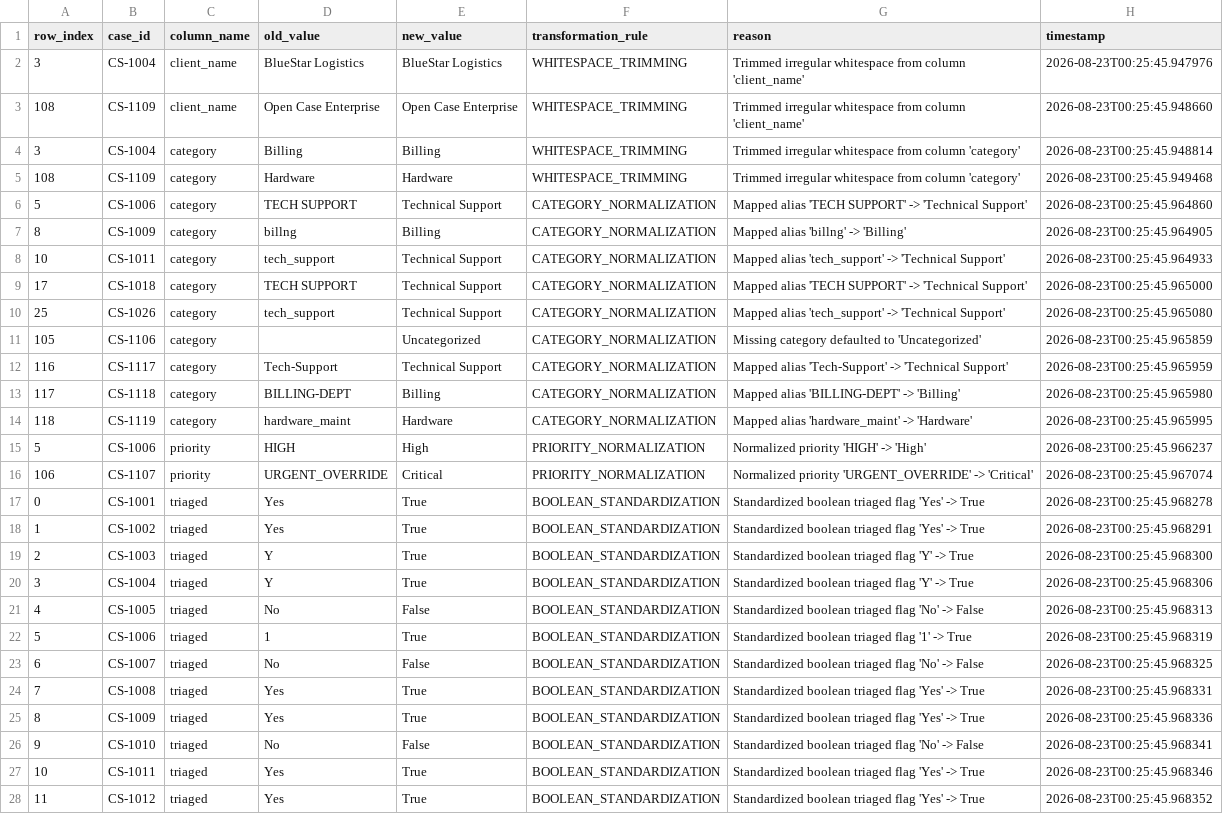
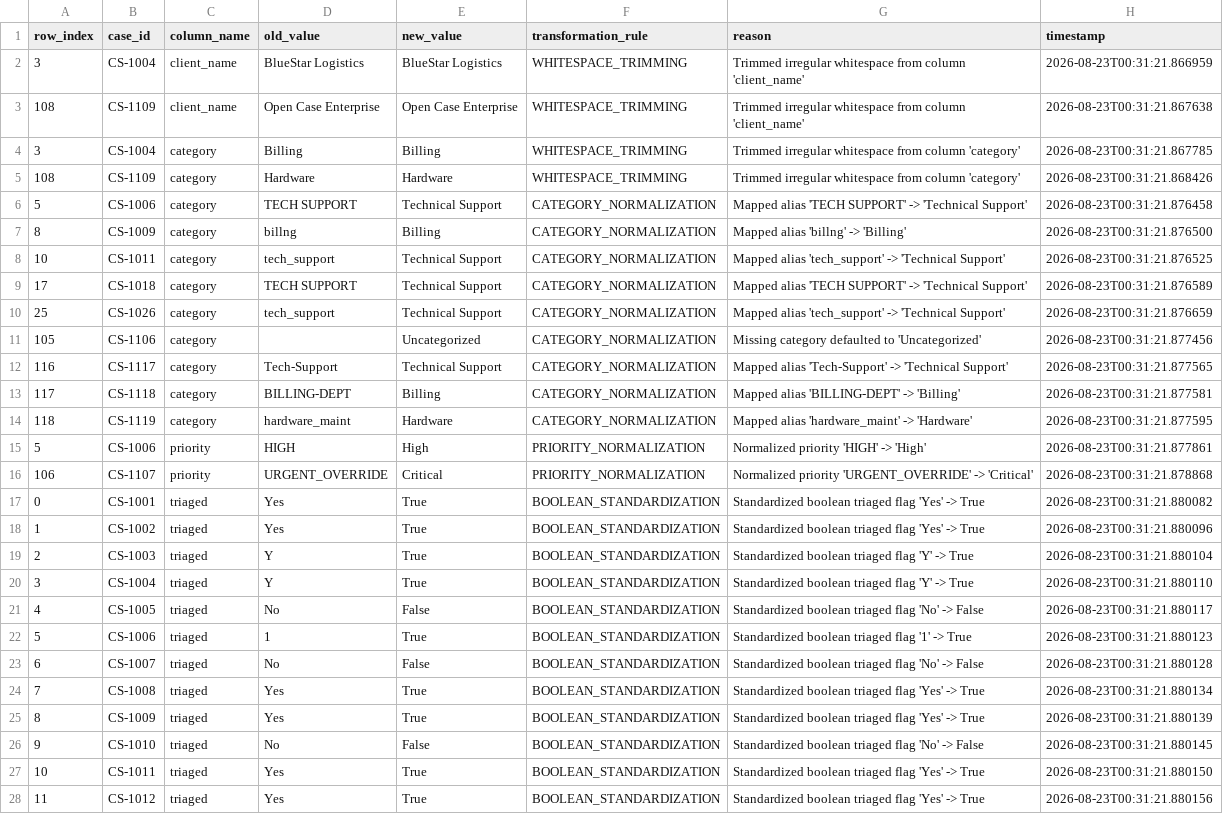
Before and after one commit to Srivengat/Dirty-Data-Real-Decisions, a CSV file: data/logs/cleaning_log.csv, drawn as a sheet; only a part is shown; the diff covers the shown part only; the diff names each change by its address in the sheet, - before the commit and + after, or states it on an @@ line.

```diff
--- a/data/logs/cleaning_log.csv
+++ b/data/logs/cleaning_log.csv
-H2 (timestamp): 2026-08-23T00:25:45.947976
+H2 (timestamp): 2026-08-23T00:31:21.866959
-H3 (timestamp): 2026-08-23T00:25:45.948660
+H3 (timestamp): 2026-08-23T00:31:21.867638
-H4 (timestamp): 2026-08-23T00:25:45.948814
+H4 (timestamp): 2026-08-23T00:31:21.867785
-H5 (timestamp): 2026-08-23T00:25:45.949468
+H5 (timestamp): 2026-08-23T00:31:21.868426
-H6 (timestamp): 2026-08-23T00:25:45.964860
+H6 (timestamp): 2026-08-23T00:31:21.876458
-H7 (timestamp): 2026-08-23T00:25:45.964905
+H7 (timestamp): 2026-08-23T00:31:21.876500
-H8 (timestamp): 2026-08-23T00:25:45.964933
+H8 (timestamp): 2026-08-23T00:31:21.876525
-H9 (timestamp): 2026-08-23T00:25:45.965000
+H9 (timestamp): 2026-08-23T00:31:21.876589
-H10 (timestamp): 2026-08-23T00:25:45.965080
+H10 (timestamp): 2026-08-23T00:31:21.876659
-H11 (timestamp): 2026-08-23T00:25:45.965859
+H11 (timestamp): 2026-08-23T00:31:21.877456
-H12 (timestamp): 2026-08-23T00:25:45.965959
+H12 (timestamp): 2026-08-23T00:31:21.877565
-H13 (timestamp): 2026-08-23T00:25:45.965980
+H13 (timestamp): 2026-08-23T00:31:21.877581
-H14 (timestamp): 2026-08-23T00:25:45.965995
+H14 (timestamp): 2026-08-23T00:31:21.877595
-H15 (timestamp): 2026-08-23T00:25:45.966237
+H15 (timestamp): 2026-08-23T00:31:21.877861
-H16 (timestamp): 2026-08-23T00:25:45.967074
+H16 (timestamp): 2026-08-23T00:31:21.878868
-H17 (timestamp): 2026-08-23T00:25:45.968278
+H17 (timestamp): 2026-08-23T00:31:21.880082
-H18 (timestamp): 2026-08-23T00:25:45.968291
+H18 (timestamp): 2026-08-23T00:31:21.880096
-H19 (timestamp): 2026-08-23T00:25:45.968300
+H19 (timestamp): 2026-08-23T00:31:21.880104
-H20 (timestamp): 2026-08-23T00:25:45.968306
+H20 (timestamp): 2026-08-23T00:31:21.880110
-H21 (timestamp): 2026-08-23T00:25:45.968313
+H21 (timestamp): 2026-08-23T00:31:21.880117
-H22 (timestamp): 2026-08-23T00:25:45.968319
+H22 (timestamp): 2026-08-23T00:31:21.880123
-H23 (timestamp): 2026-08-23T00:25:45.968325
+H23 (timestamp): 2026-08-23T00:31:21.880128
-H24 (timestamp): 2026-08-23T00:25:45.968331
+H24 (timestamp): 2026-08-23T00:31:21.880134
-H25 (timestamp): 2026-08-23T00:25:45.968336
+H25 (timestamp): 2026-08-23T00:31:21.880139
-H26 (timestamp): 2026-08-23T00:25:45.968341
+H26 (timestamp): 2026-08-23T00:31:21.880145
-H27 (timestamp): 2026-08-23T00:25:45.968346
+H27 (timestamp): 2026-08-23T00:31:21.880150
-H28 (timestamp): 2026-08-23T00:25:45.968352
+H28 (timestamp): 2026-08-23T00:31:21.880156
```
Also changed, not shown: 129 edited cells elsewhere in this file, 4 other files.
